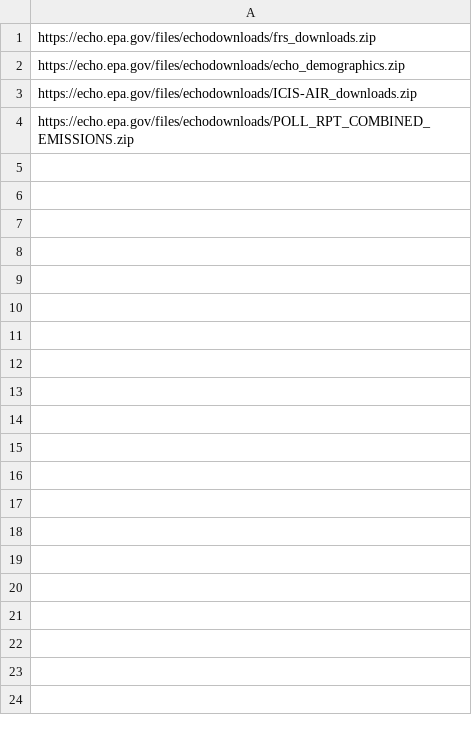
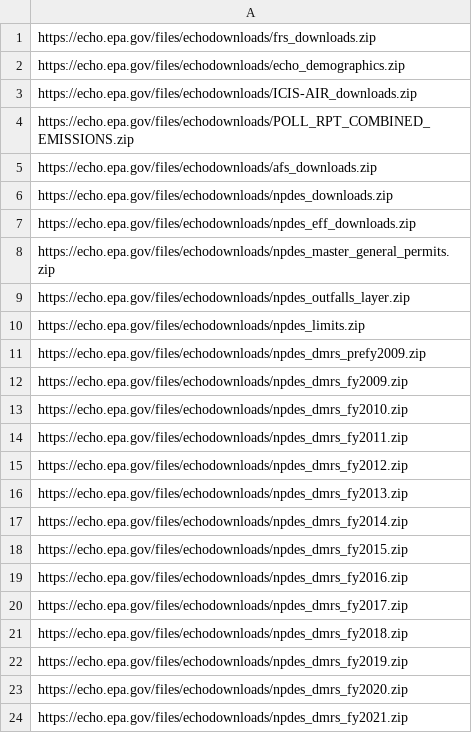
Before and after one commit to VerdantAI/fisheye-etl-az, a CSV file: epa/file_list.csv, drawn as a sheet; only a part is shown; the diff covers the shown part only; the diff names each change by its address in the sheet, - before the commit and + after, or states it on an @@ line.

```diff
--- a/epa/file_list.csv
+++ b/epa/file_list.csv
+row 5: https://echo.epa.gov/files/echodownloads/afs_downloads.zip
+row 6: https://echo.epa.gov/files/echodownloads/npdes_downloads.zip
+row 7: https://echo.epa.gov/files/echodownloads/npdes_eff_downloads.zip
+row 8: https://echo.epa.gov/files/echodownloads/npdes_master_general_permits.zip
+row 9: https://echo.epa.gov/files/echodownloads/npdes_outfalls_layer.zip
+row 10: https://echo.epa.gov/files/echodownloads/npdes_limits.zip
+row 11: https://echo.epa.gov/files/echodownloads/npdes_dmrs_prefy2009.zip
+row 12: https://echo.epa.gov/files/echodownloads/npdes_dmrs_fy2009.zip
+row 13: https://echo.epa.gov/files/echodownloads/npdes_dmrs_fy2010.zip
+row 14: https://echo.epa.gov/files/echodownloads/npdes_dmrs_fy2011.zip
+row 15: https://echo.epa.gov/files/echodownloads/npdes_dmrs_fy2012.zip
+row 16: https://echo.epa.gov/files/echodownloads/npdes_dmrs_fy2013.zip
+row 17: https://echo.epa.gov/files/echodownloads/npdes_dmrs_fy2014.zip
+row 18: https://echo.epa.gov/files/echodownloads/npdes_dmrs_fy2015.zip
+row 19: https://echo.epa.gov/files/echodownloads/npdes_dmrs_fy2016.zip
+row 20: https://echo.epa.gov/files/echodownloads/npdes_dmrs_fy2017.zip
+row 21: https://echo.epa.gov/files/echodownloads/npdes_dmrs_fy2018.zip
+row 22: https://echo.epa.gov/files/echodownloads/npdes_dmrs_fy2019.zip
+row 23: https://echo.epa.gov/files/echodownloads/npdes_dmrs_fy2020.zip
+row 24: https://echo.epa.gov/files/echodownloads/npdes_dmrs_fy2021.zip
```
Also changed, not shown: 11 added rows elsewhere in this file, 4 other files.
